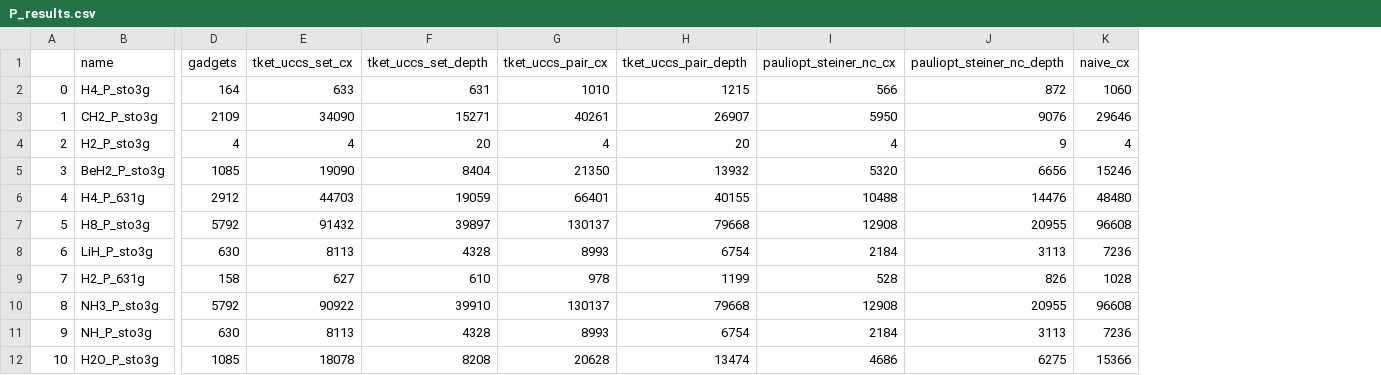
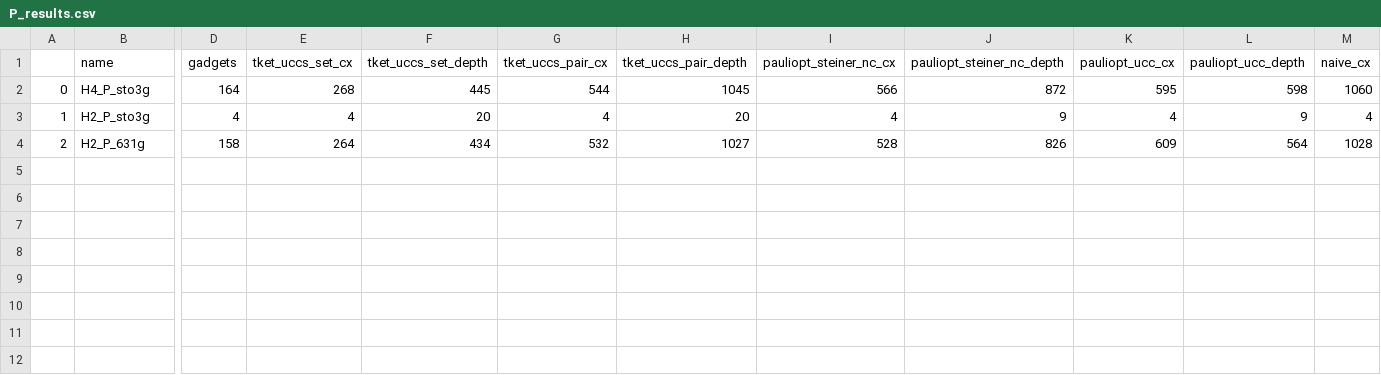
Before and after one commit to daehiff/pauliopt, a CSV file: experiments/data/pauli/uccsd/cycle/P_results.csv, drawn as a sheet; only a part is shown, gaps mark what is left out; removed rows and columns are numbered as before the commit, all else as after; rows hold the shown columns only; the diff names each change by its address in the sheet, - before the commit and + after, or states it on an @@ line.

Commit message:
experimental eval 2

```diff
--- a/experiments/data/pauli/uccsd/cycle/P_results.csv
+++ b/experiments/data/pauli/uccsd/cycle/P_results.csv
+column K (pauliopt_ucc_cx), rows 2-4: 595 | 4 | 609
+column L (pauliopt_ucc_depth), rows 2-4: 598 | 9 | 564
-E2 (tket_uccs_set_cx): 633
+E2 (tket_uccs_set_cx): 268
-F2 (tket_uccs_set_depth): 631
+F2 (tket_uccs_set_depth): 445
-G2 (tket_uccs_pair_cx): 1010
+G2 (tket_uccs_pair_cx): 544
-H2 (tket_uccs_pair_depth): 1215
+H2 (tket_uccs_pair_depth): 1045
-row 3: 1 | CH2_P_sto3g | 2109 | 34090 | 15271 | 40261 | 26907 | 5950 | 9076 | 29646
-A3: 2
+A3: 1
-row 5: 3 | BeH2_P_sto3g | 1085 | 19090 | 8404 | 21350 | 13932 | 5320 | 6656 | 15246
-row 6: 4 | H4_P_631g | 2912 | 44703 | 19059 | 66401 | 40155 | 10488 | 14476 | 48480
-row 7: 5 | H8_P_sto3g | 5792 | 91432 | 39897 | 130137 | 79668 | 12908 | 20955 | 96608
-row 8: 6 | LiH_P_sto3g | 630 | 8113 | 4328 | 8993 | 6754 | 2184 | 3113 | 7236
-A4: 7
+A4: 2
-E4 (tket_uccs_set_cx): 627
+E4 (tket_uccs_set_cx): 264
-F4 (tket_uccs_set_depth): 610
+F4 (tket_uccs_set_depth): 434
-G4 (tket_uccs_pair_cx): 978
+G4 (tket_uccs_pair_cx): 532
-H4 (tket_uccs_pair_depth): 1199
+H4 (tket_uccs_pair_depth): 1027
-row 10: 8 | NH3_P_sto3g | 5792 | 90922 | 39910 | 130137 | 79668 | 12908 | 20955 | 96608
-row 11: 9 | NH_P_sto3g | 630 | 8113 | 4328 | 8993 | 6754 | 2184 | 3113 | 7236
-row 12: 10 | H2O_P_sto3g | 1085 | 18078 | 8208 | 20628 | 13474 | 4686 | 6275 | 15366
```
Also changed, not shown: experiments/data/pauli/uccsd/complete/P_results.csv, experiments/data/pauli/uccsd/cycle/BK_results.csv, 7 other files.
